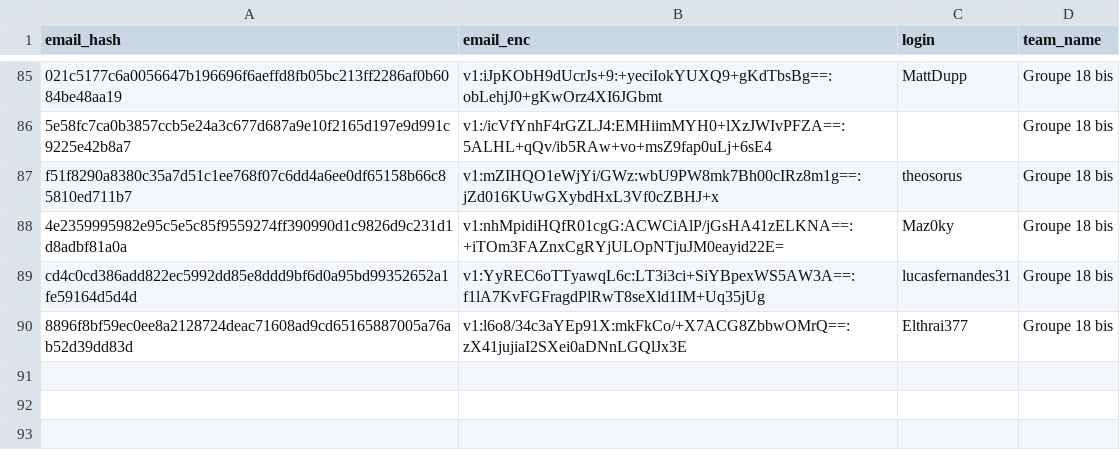
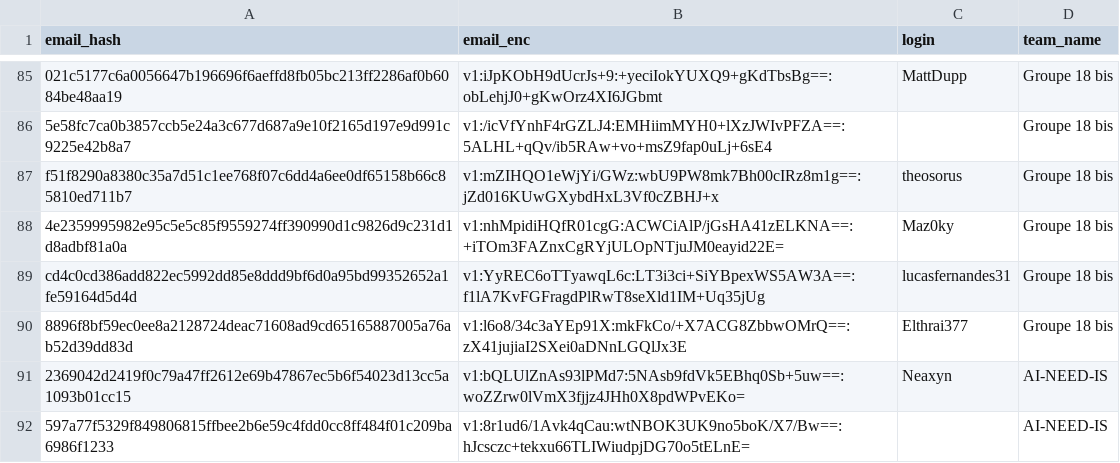
Before and after one commit to nneilime/Hackaton-IA4Impact, a CSV file: participants.csv, drawn as a sheet; only a part is shown, gaps mark what is left out; the diff names each change by its address in the sheet, - before the commit and + after, or states it on an @@ line.

Commit message:
teams: création de ai-need-is

```diff
--- a/participants.csv
+++ b/participants.csv
+row 91: 2369042d2419f0c79a47ff2612e69b47867ec5b6f54023d13cc5a1093b01cc15 | v1:bQLUlZnAs93lPMd7:5NAsb9fdVk5EBhq0Sb+5uw==:woZZrw0lVmX3fjjz4JHh0X8pdWPvEKo= | Neaxyn | AI-NEED-IS
+row 92: 597a77f5329f849806815ffbee2b6e59c4fdd0cc8ff484f01c209ba6986f1233 | v1:8r1ud6/1Avk4qCau:wtNBOK3UK9no5boK/X7/Bw==:hJcsczc+tekxu66TLIWiudpjDG70o5tELnE= |  | AI-NEED-IS
```
Also changed, not shown: 2 other files.
